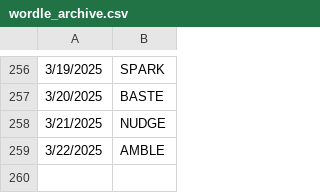
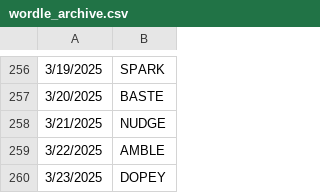
Before and after one commit to deda-72/WORDLE-archive, a CSV file: wordle_archive.csv, drawn as a sheet; only a part is shown, gaps mark what is left out.

Commit message:
Update wordle_archive.csv

```diff
--- a/wordle_archive.csv
+++ b/wordle_archive.csv
@@ -259 +259,2 @@
 3/22/2025,AMBLE
+3/23/2025,DOPEY
```
